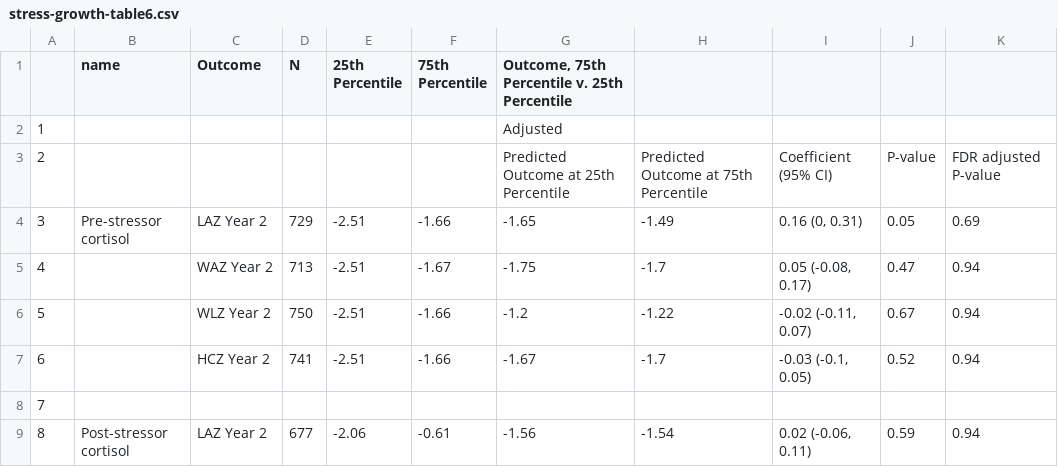
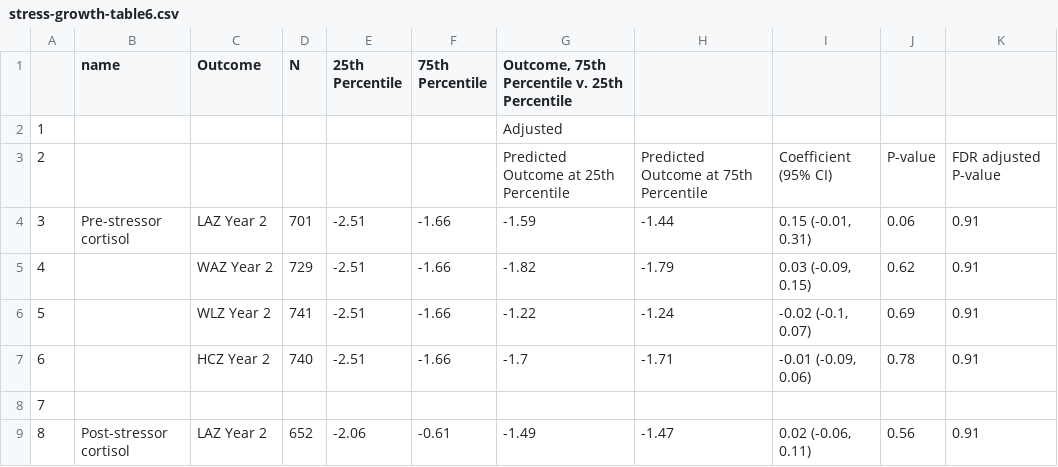
Before and after one commit to washb-eed-substudies/stress-growth, a CSV file: tables/main/stress-growth-table6.csv, drawn as a sheet; only a part is shown; the diff covers the shown part only.

```diff
--- a/tables/main/stress-growth-table6.csv
+++ b/tables/main/stress-growth-table6.csv
@@ -3,7 +3,7 @@
 "2"," "," "," "," "," ","Predicted Outcome at 25th Percentile","Predicted Outcome at 75th Percentile","Coefficient (95% CI)","P-value","FDR adjusted P-value"
-"3","Pre-stressor cortisol","LAZ Year 2","729","-2.51","-1.66","-1.65","-1.49","0.16 (0, 0.31)","0.05","0.69"
-"4","","WAZ Year 2","713","-2.51","-1.67","-1.75","-1.7","0.05 (-0.08, 0.17)","0.47","0.94"
-"5","","WLZ Year 2","750","-2.51","-1.66","-1.2","-1.22","-0.02 (-0.11, 0.07)","0.67","0.94"
-"6","","HCZ Year 2","741","-2.51","-1.66","-1.67","-1.7","-0.03 (-0.1, 0.05)","0.52","0.94"
+"3","Pre-stressor cortisol","LAZ Year 2","701","-2.51","-1.66","-1.59","-1.44","0.15 (-0.01, 0.31)","0.06","0.91"
+"4","","WAZ Year 2","729","-2.51","-1.66","-1.82","-1.79","0.03 (-0.09, 0.15)","0.62","0.91"
+"5","","WLZ Year 2","741","-2.51","-1.66","-1.22","-1.24","-0.02 (-0.1, 0.07)","0.69","0.91"
+"6","","HCZ Year 2","740","-2.51","-1.66","-1.7","-1.71","-0.01 (-0.09, 0.06)","0.78","0.91"
 "7","","","","","","","","","",""
-"8","Post-stressor cortisol","LAZ Year 2","677","-2.06","-0.61","-1.56","-1.54","0.02 (-0.06, 0.11)","0.59","0.94"
+"8","Post-stressor cortisol","LAZ Year 2","652","-2.06","-0.61","-1.49","-1.47","0.02 (-0.06, 0.11)","0.56","0.91"
```
Also changed, not shown: 158 edited cells elsewhere in this file, tables/main/stress-growth-table3.csv, tables/main/stress-growth-table7.csv, 13 other files.
